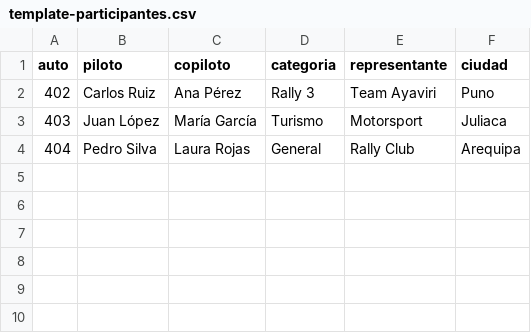
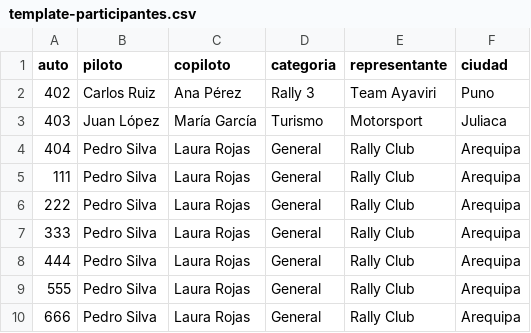
Before and after one commit to enersahui-netizen/acma, a CSV file: template-participantes.csv, drawn as a sheet; the diff names each change by its address in the sheet, - before the commit and + after, or states it on an @@ line.

```diff
--- a/template-participantes.csv
+++ b/template-participantes.csv
+row 5: 111 | Pedro Silva | Laura Rojas | General | Rally Club | Arequipa
+row 6: 222 | Pedro Silva | Laura Rojas | General | Rally Club | Arequipa
+row 7: 333 | Pedro Silva | Laura Rojas | General | Rally Club | Arequipa
+row 8: 444 | Pedro Silva | Laura Rojas | General | Rally Club | Arequipa
+row 9: 555 | Pedro Silva | Laura Rojas | General | Rally Club | Arequipa
+row 10: 666 | Pedro Silva | Laura Rojas | General | Rally Club | Arequipa
```
Also changed, not shown: 5 other files.
